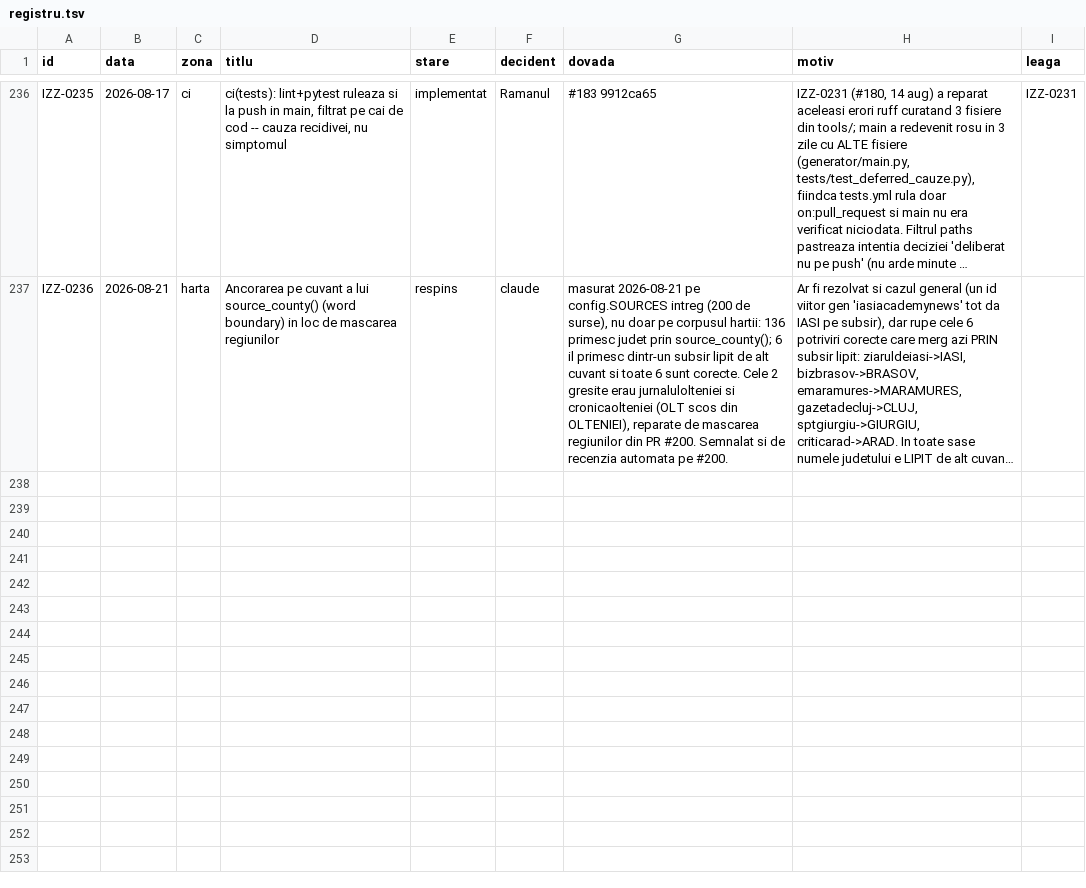
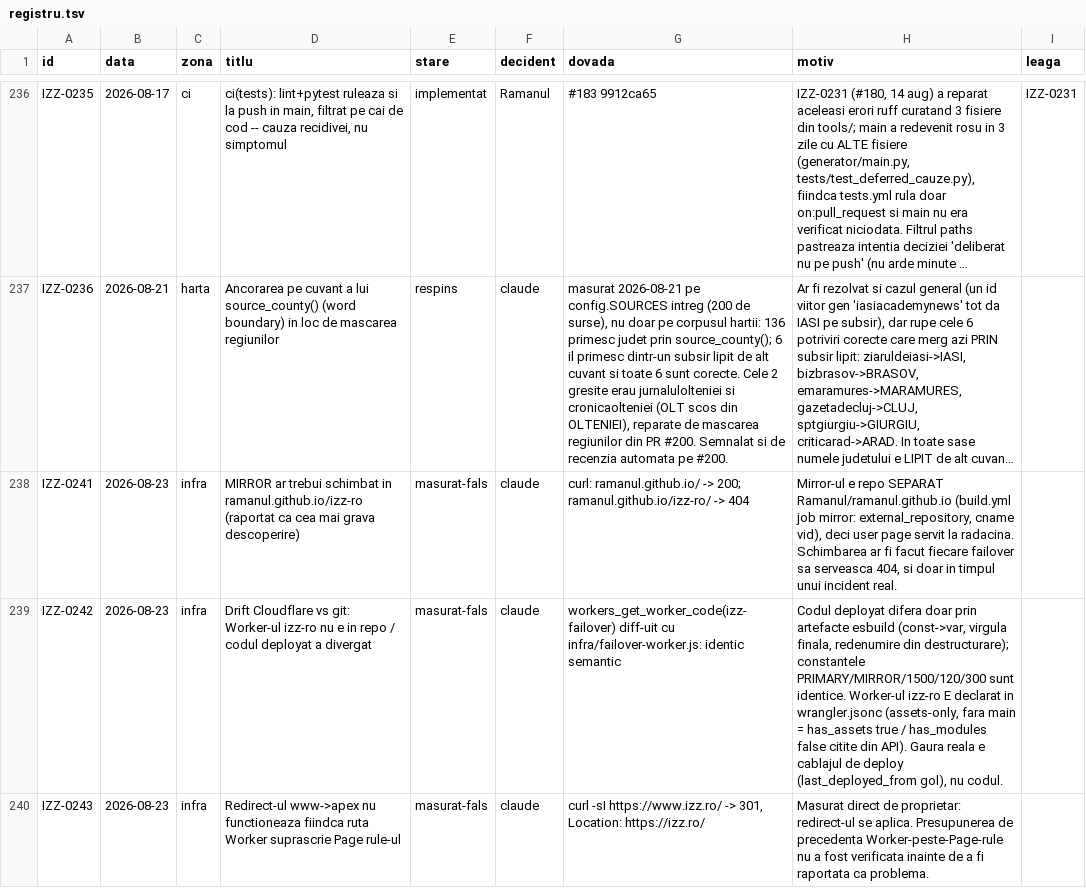
Before and after one commit to Ramanul/izz-ro, a TSV file: specs/registru.tsv, drawn as a sheet; only a part is shown, gaps mark what is left out; long unchanged cells end in …; the diff names each change by its address in the sheet, - before the commit and + after, or states it on an @@ line.

```diff
--- a/specs/registru.tsv
+++ b/specs/registru.tsv
+row 238: IZZ-0241 | 2026-08-23 | infra | MIRROR ar trebui schimbat in ramanul.github.io/izz-ro (raportat ca cea mai grava descoperire) | masurat-fals | claude | curl: ramanul.github.io/ -> 200; ramanul.github.io/izz-ro/ -> 404 | Mirror-ul e repo SEPARAT Ramanul/ramanul.github.io (build.yml job mirror: external_repository, cname vid), deci user page servit la radacina. Schimbarea ar fi facut fiecare failover sa serveasca 404, si doar in timpul unui incident real.
+row 239: IZZ-0242 | 2026-08-23 | infra | Drift Cloudflare vs git: Worker-ul izz-ro nu e in repo / codul deployat a divergat | masurat-fals | claude | workers_get_worker_code(izz-failover) diff-uit cu infra/failover-worker.js: identic semantic | Codul deployat difera doar prin artefacte esbuild (const->var, virgula finala, redenumire din destructurare); constantele PRIMARY/MIRROR/1500/120/300 sunt identice. Worker-ul izz-ro E declarat in wrangler.jsonc (assets-only, fara main = has_assets true / has_modules false citite din API). Gaura reala e cablajul de deploy (last_deployed_from gol), nu codul.
+row 240: IZZ-0243 | 2026-08-23 | infra | Redirect-ul www->apex nu functioneaza fiindca ruta Worker suprascrie Page rule-ul | masurat-fals | claude | curl -sI https://www.izz.ro/ -> 301, Location: https://izz.ro/ | Masurat direct de proprietar: redirect-ul se aplica. Presupunerea de precedenta Worker-peste-Page-rule nu a fost verificata inainte de a fi raportata ca problema.
```
Also changed, not shown: 1 other file.
